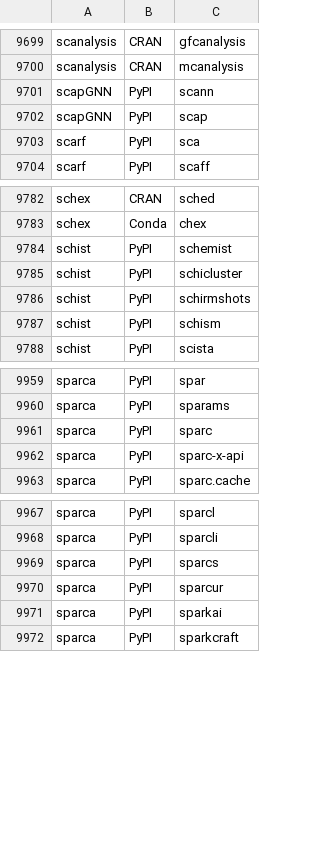
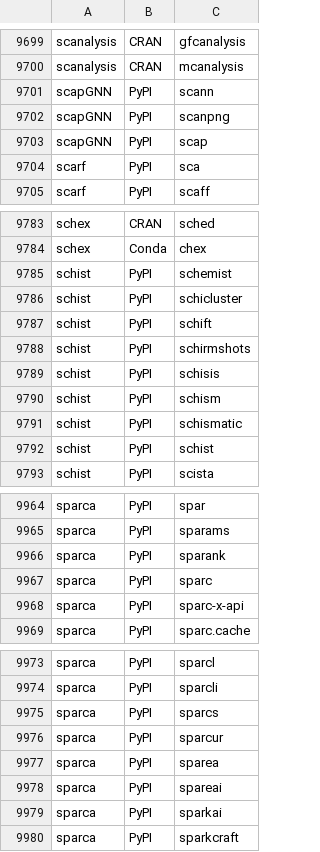
Before and after one commit to scRNA-tools/scRNA-tools, a TSV file: database/ignored.tsv, drawn as a sheet; only a part is shown, gaps mark what is left out; the diff names each change by its address in the sheet, - before the commit and + after, or states it on an @@ line.

```diff
--- a/database/ignored.tsv
+++ b/database/ignored.tsv
+row 9702: scapGNN | PyPI | scanpng
+row 9787: schist | PyPI | schift
+row 9789: schist | PyPI | schisis
+row 9791: schist | PyPI | schismatic
+row 9792: schist | PyPI | schist
+row 9966: sparca | PyPI | sparank
+row 9977: sparca | PyPI | sparea
+row 9978: sparca | PyPI | spareai
```
Also changed, not shown: database/repositories.tsv.
